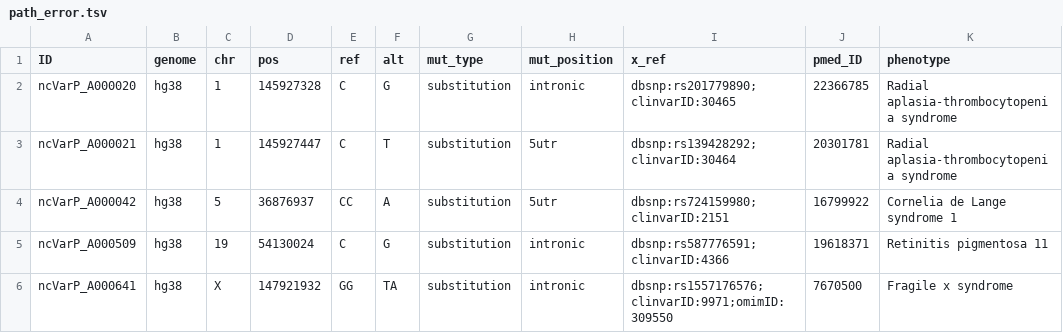
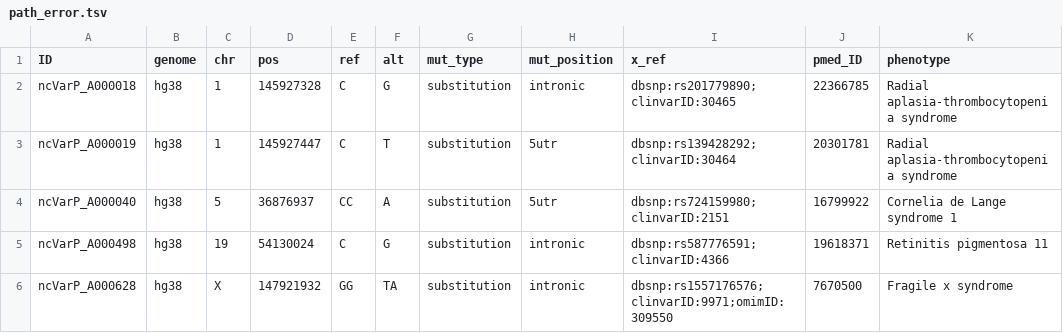
Before and after one commit to Gardner-BinfLab/ncVarDB, a TSV file: DANN/path_error.tsv, drawn as a sheet.

```diff
--- a/DANN/path_error.tsv
+++ b/DANN/path_error.tsv
@@ -1,6 +1,6 @@
 ID	genome	chr	pos	ref	alt	mut_type	mut_position	x_ref	pmed_ID	phenotype
-ncVarP_A000020	hg38	1	145927328	C	G	substitution	intronic	dbsnp:rs201779890;clinvarID:30465	22366785	Radial aplasia-thrombocytopenia syndrome
-ncVarP_A000021	hg38	1	145927447	C	T	substitution	5utr	dbsnp:rs139428292;clinvarID:30464	20301781	Radial aplasia-thrombocytopenia syndrome
-ncVarP_A000042	hg38	5	36876937	CC	A	substitution	5utr	dbsnp:rs724159980;clinvarID:2151	16799922	Cornelia de Lange syndrome 1
-ncVarP_A000509	hg38	19	54130024	C	G	substitution	intronic	dbsnp:rs587776591;clinvarID:4366	19618371	Retinitis pigmentosa 11
-ncVarP_A000641	hg38	X	147921932	GG	TA	substitution	intronic	dbsnp:rs1557176576;clinvarID:9971;omimID:309550	7670500	Fragile x syndrome
+ncVarP_A000018	hg38	1	145927328	C	G	substitution	intronic	dbsnp:rs201779890;clinvarID:30465	22366785	Radial aplasia-thrombocytopenia syndrome
+ncVarP_A000019	hg38	1	145927447	C	T	substitution	5utr	dbsnp:rs139428292;clinvarID:30464	20301781	Radial aplasia-thrombocytopenia syndrome
+ncVarP_A000040	hg38	5	36876937	CC	A	substitution	5utr	dbsnp:rs724159980;clinvarID:2151	16799922	Cornelia de Lange syndrome 1
+ncVarP_A000498	hg38	19	54130024	C	G	substitution	intronic	dbsnp:rs587776591;clinvarID:4366	19618371	Retinitis pigmentosa 11
+ncVarP_A000628	hg38	X	147921932	GG	TA	substitution	intronic	dbsnp:rs1557176576;clinvarID:9971;omimID:309550	7670500	Fragile x syndrome
```
Also changed, not shown: DANN/DANN_benign_classification.tsv, DANN/DANN_pathogenic_classification.tsv, 9 other files.
